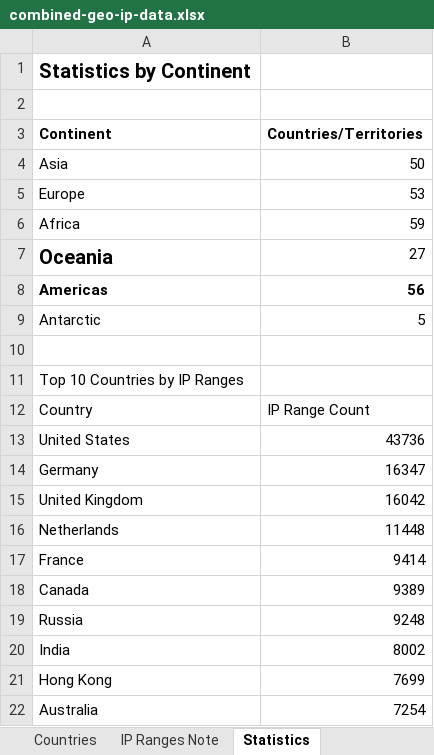
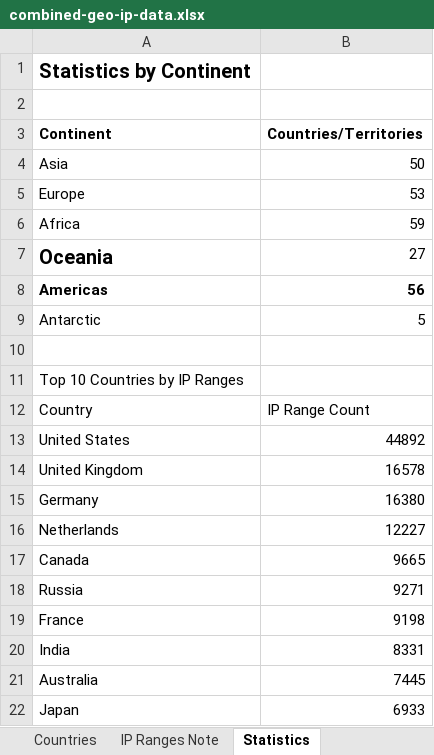
Before and after one commit to Fog3211/geo-ip-generator, an Excel workbook: data/combined-geo-ip-data.xlsx, sheet Statistics, drawn as a sheet; values as stored, in another font and other column widths than the file's, no borders; removed rows and columns are numbered as before the commit, all else as after; the diff names each change by its address in the sheet, - before the commit and + after, or states it on an @@ line.

```diff
--- a/data/combined-geo-ip-data.xlsx (sheet Statistics)
+++ b/data/combined-geo-ip-data.xlsx (sheet Statistics)
-B13 (Countries/Territories): 43736
+B13 (Countries/Territories): 44892
-row 14: Germany | 16347
-B14 (Countries/Territories): 16042
+B14 (Countries/Territories): 16578
+row 15: Germany | 16380
-B16 (Countries/Territories): 11448
+B16 (Countries/Territories): 12227
-row 17: France | 9414
-B17 (Countries/Territories): 9389
+B17 (Countries/Territories): 9665
-B18 (Countries/Territories): 9248
+B18 (Countries/Territories): 9271
+row 19: France | 9198
-B20 (Countries/Territories): 8002
+B20 (Countries/Territories): 8331
-row 21: Hong Kong | 7699
-B21 (Countries/Territories): 7254
+B21 (Countries/Territories): 7445
+row 22: Japan | 6933
```
Also changed, not shown: sheet Countries, sheet Summary, sheet IP Ranges Note, 8 other files.
